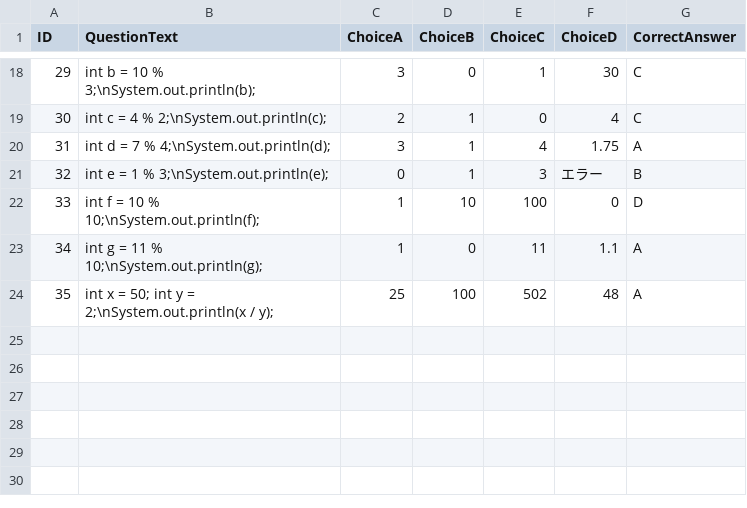
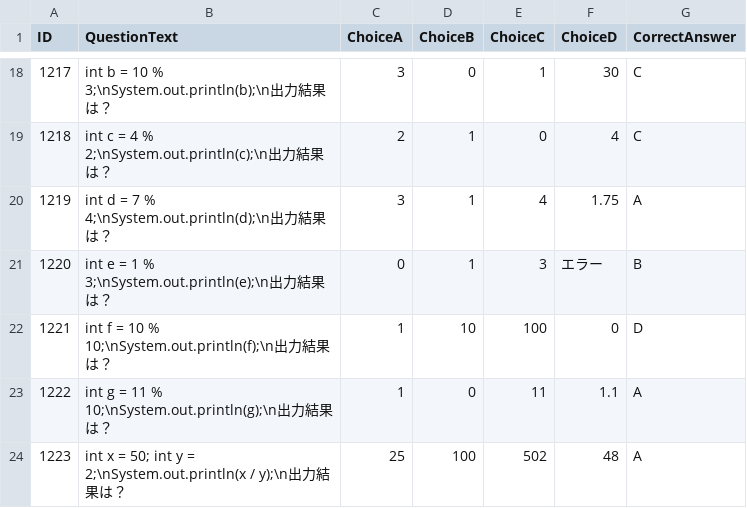
Before and after one commit to Honda310/Code-Quest, a CSV file: Assets/Resources/Data/SelectQuestion/Variable_MultiplicationAndDivisionAndRemainder.csv, drawn as a sheet; only a part is shown, gaps mark what is left out; the diff covers the shown part only.

```diff
--- a/Assets/Resources/Data/SelectQuestion/Variable_MultiplicationAndDivisionAndRemainder.csv
+++ b/Assets/Resources/Data/SelectQuestion/Variable_MultiplicationAndDivisionAndRemainder.csv
@@ -18,7 +18,7 @@ ID,QuestionText,ChoiceA,ChoiceB,ChoiceC,ChoiceD,CorrectAnswer
-29,int b = 10 % 3;\nSystem.out.println(b);,3,0,1,30,C
-30,int c = 4 % 2;\nSystem.out.println(c);,2,1,0,4,C
-31,int d = 7 % 4;\nSystem.out.println(d);,3,1,4,1.75,A
-32,int e = 1 % 3;\nSystem.out.println(e);,0,1,3,エラー,B
-33,int f = 10 % 10;\nSystem.out.println(f);,1,10,100,0,D
-34,int g = 11 % 10;\nSystem.out.println(g);,1,0,11,1.1,A
-35,int x = 50; int y = 2;\nSystem.out.println(x / y);,25,100,502,48,A
+1217,int b = 10 % 3;\nSystem.out.println(b);\n出力結果は？,3,0,1,30,C
+1218,int c = 4 % 2;\nSystem.out.println(c);\n出力結果は？,2,1,0,4,C
+1219,int d = 7 % 4;\nSystem.out.println(d);\n出力結果は？,3,1,4,1.75,A
+1220,int e = 1 % 3;\nSystem.out.println(e);\n出力結果は？,0,1,3,エラー,B
+1221,int f = 10 % 10;\nSystem.out.println(f);\n出力結果は？,1,10,100,0,D
+1222,int g = 11 % 10;\nSystem.out.println(g);\n出力結果は？,1,0,11,1.1,A
+1223,int x = 50; int y = 2;\nSystem.out.println(x / y);\n出力結果は？,25,100,502,48,A
```
Also changed, not shown: 32 edited cells elsewhere in this file, Assets/Resources/Data/Enemy.csv, Assets/Resources/Data/SelectQuestion/Array_Types_Values.csv, 38 other files.
